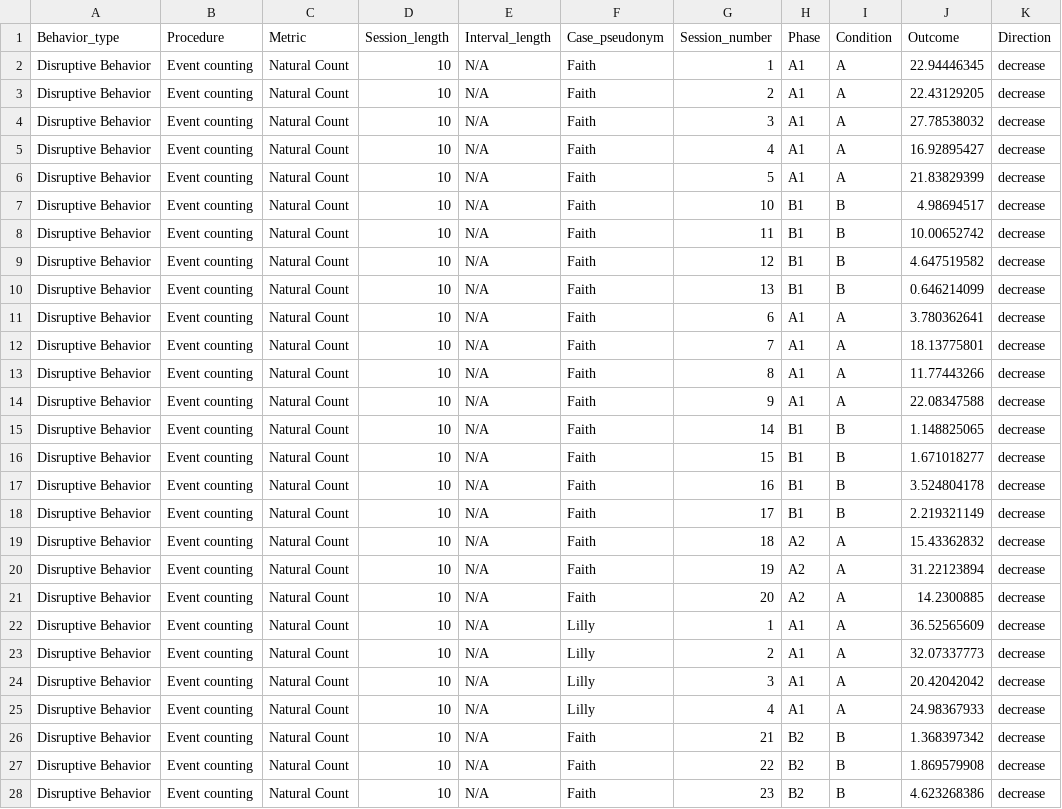
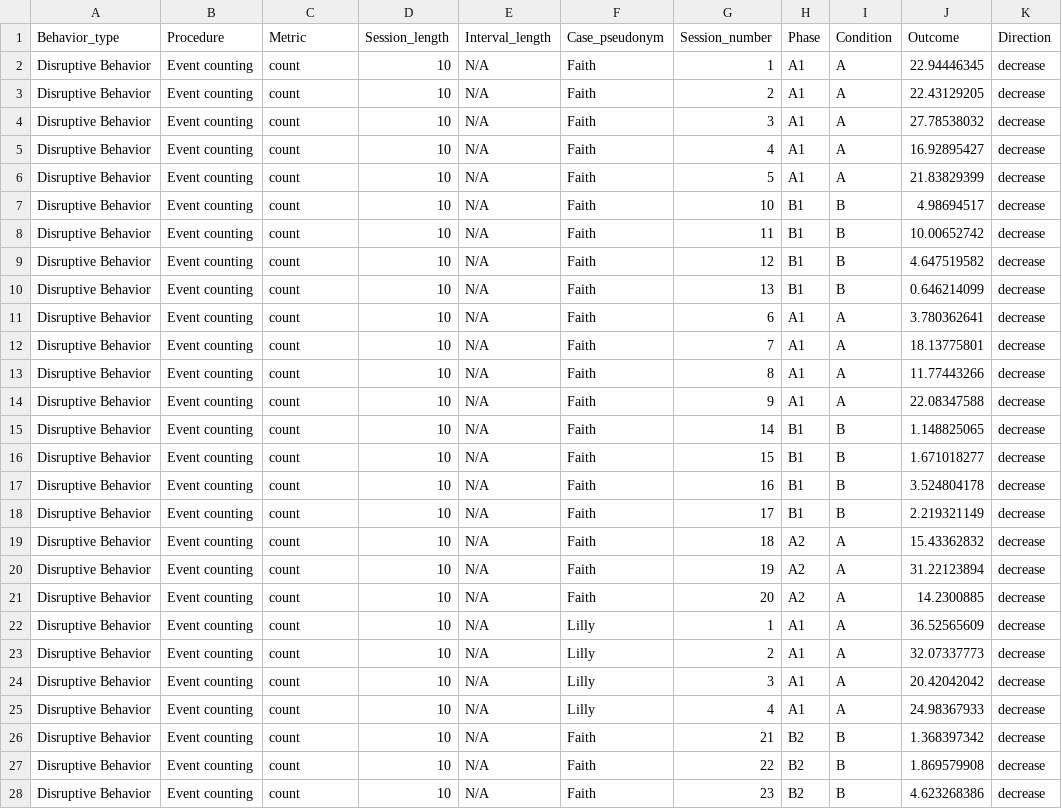
Before and after one commit to jepusto/SingleCaseES, a CSV file: auxiliary/ex_issue73.csv, drawn as a sheet; only a part is shown; the diff covers the shown part only; the diff names each change by its address in the sheet, - before the commit and + after, or states it on an @@ line.

```diff
--- a/auxiliary/ex_issue73.csv
+++ b/auxiliary/ex_issue73.csv
-C2:C28 (Metric): Natural Count
+C2:C28 (Metric): count
```
Also changed, not shown: 145 edited cells elsewhere in this file, 9 other files.
